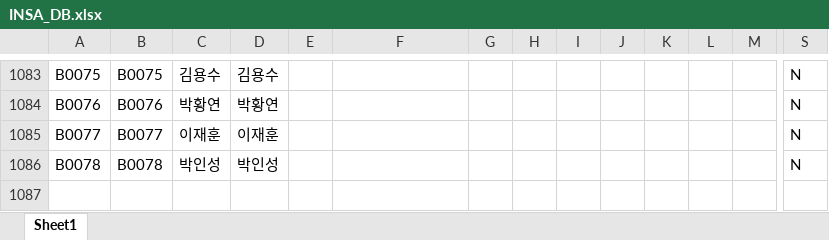
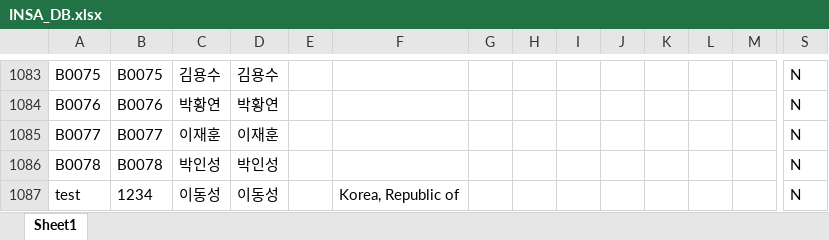
Before and after one commit to abcd00ou/Dong.github.io, an Excel workbook: static/data/INSA_DB.xlsx, sheet Sheet1, drawn as a sheet; only a part is shown, gaps mark what is left out; values as stored, in another font and other column widths than the file's, no borders; rows hold the shown columns only; the diff names each change by its address in the sheet, - before the commit and + after, or states it on an @@ line.

```diff
--- a/static/data/INSA_DB.xlsx (sheet Sheet1)
+++ b/static/data/INSA_DB.xlsx (sheet Sheet1)
+row 1087: test | 1234 | 이동성 | 이동성 |  | Korea, Republic of |  |  |  |  |  |  |  | N
```
Also changed, not shown: 3 other files.
